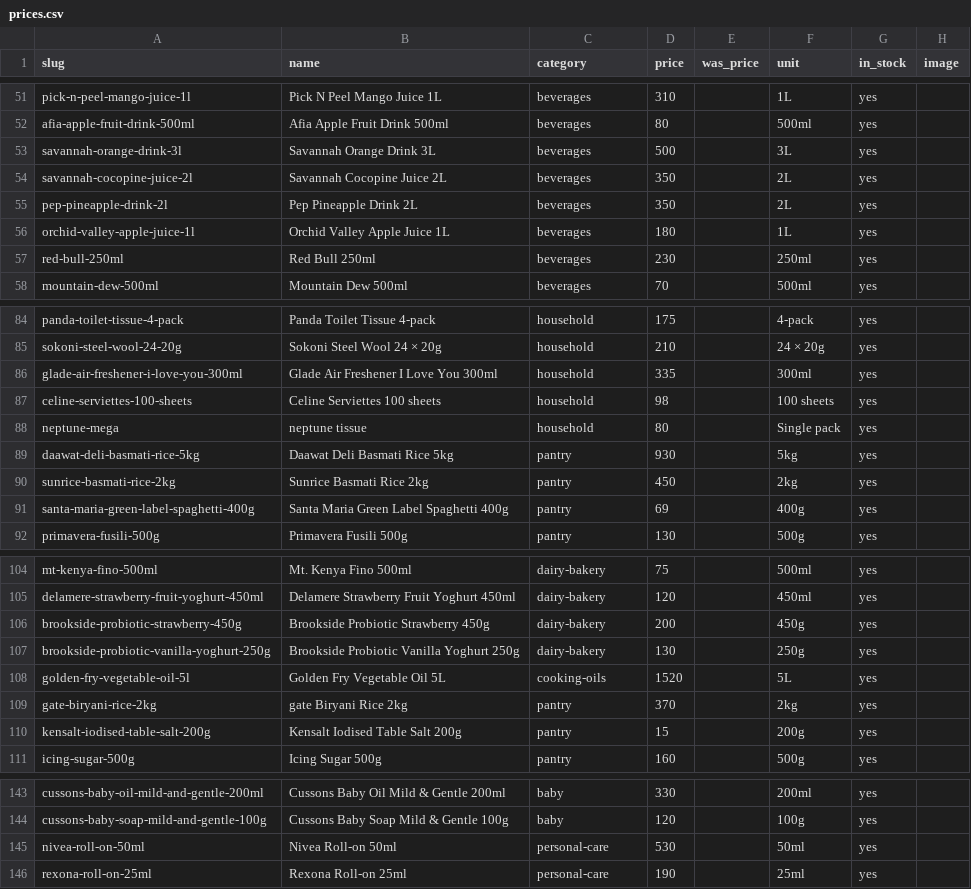
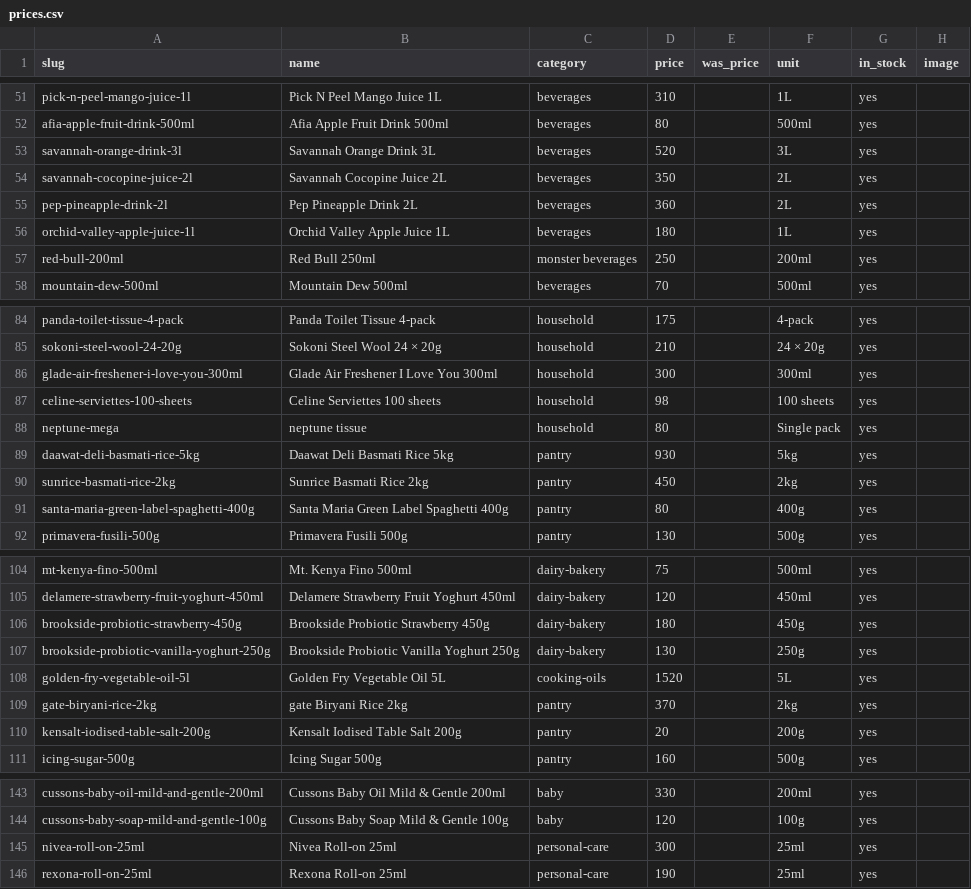
Before and after one commit to Willismwalo6/gatesupermarket, a CSV file: prices.csv, drawn as a sheet; only a part is shown, gaps mark what is left out; the diff covers the shown part only.

Commit message:
Revise product entries in prices.csv
Updated product details including names, prices, and categories in prices.csv.

```diff
--- a/prices.csv
+++ b/prices.csv
@@ -52,7 +52,7 @@ pick-n-peel-mango-juice-1l,Pick N Peel Mango Juice 1L,beverages,310,,1L,yes,
 afia-apple-fruit-drink-500ml,Afia Apple Fruit Drink 500ml,beverages,80,,500ml,yes,
-savannah-orange-drink-3l,Savannah Orange Drink 3L,beverages,500,,3L,yes,
+savannah-orange-drink-3l,Savannah Orange Drink 3L,beverages,520,,3L,yes,
 savannah-cocopine-juice-2l,Savannah Cocopine Juice 2L,beverages,350,,2L,yes,
-pep-pineapple-drink-2l,Pep Pineapple Drink 2L,beverages,350,,2L,yes,
+pep-pineapple-drink-2l,Pep Pineapple Drink 2L,beverages,360,,2L,yes,
 orchid-valley-apple-juice-1l,Orchid Valley Apple Juice 1L,beverages,180,,1L,yes,
-red-bull-250ml,Red Bull 250ml,beverages,230,,250ml,yes,
+red-bull-200ml,Red Bull 250ml, monster beverages,250,,200ml,yes,
 mountain-dew-500ml,Mountain Dew 500ml,beverages,70,,500ml,yes,
@@ -85,3 +85,3 @@ panda-toilet-tissue-4-pack,Panda Toilet Tissue 4-pack,household,175,,4-pack,yes,
 sokoni-steel-wool-24-20g,Sokoni Steel Wool 24 × 20g,household,210,,24 × 20g,yes,
-glade-air-freshener-i-love-you-300ml,Glade Air Freshener I Love You 300ml,household,335,,300ml,yes,
+glade-air-freshener-i-love-you-300ml,Glade Air Freshener I Love You 300ml,household,300,,300ml,yes,
 celine-serviettes-100-sheets,Celine Serviettes 100 sheets,household,98,,100 sheets,yes,
@@ -90,3 +90,3 @@ daawat-deli-basmati-rice-5kg,Daawat Deli Basmati Rice 5kg,pantry,930,,5kg,yes,
 sunrice-basmati-rice-2kg,Sunrice Basmati Rice 2kg,pantry,450,,2kg,yes,
-santa-maria-green-label-spaghetti-400g,Santa Maria Green Label Spaghetti 400g,pantry,69,,400g,yes,
+santa-maria-green-label-spaghetti-400g,Santa Maria Green Label Spaghetti 400g,pantry,80,,400g,yes,
 primavera-fusili-500g,Primavera Fusili 500g,pantry,130,,500g,yes,
@@ -105,3 +105,3 @@ mt-kenya-fino-500ml,Mt. Kenya Fino 500ml,dairy-bakery,75,,500ml,yes,
 delamere-strawberry-fruit-yoghurt-450ml,Delamere Strawberry Fruit Yoghurt 450ml,dairy-bakery,120,,450ml,yes,
-brookside-probiotic-strawberry-450g,Brookside Probiotic Strawberry 450g,dairy-bakery,200,,450g,yes,
+brookside-probiotic-strawberry-450g,Brookside Probiotic Strawberry 450g,dairy-bakery,180,,450g,yes,
 brookside-probiotic-vanilla-yoghurt-250g,Brookside Probiotic Vanilla Yoghurt 250g,dairy-bakery,130,,250g,yes,
@@ -109,3 +109,3 @@ golden-fry-vegetable-oil-5l,Golden Fry Vegetable Oil 5L,cooking-oils,1520,,5L,ye
 gate-biryani-rice-2kg,gate Biryani Rice 2kg,pantry,370,,2kg,yes,
-kensalt-iodised-table-salt-200g,Kensalt Iodised Table Salt 200g,pantry,15,,200g,yes,
+kensalt-iodised-table-salt-200g,Kensalt Iodised Table Salt 200g,pantry,20,,200g,yes,
 icing-sugar-500g,Icing Sugar 500g,pantry,160,,500g,yes,
@@ -144,3 +144,3 @@ cussons-baby-oil-mild-and-gentle-200ml,Cussons Baby Oil Mild & Gentle 200ml,baby
 cussons-baby-soap-mild-and-gentle-100g,Cussons Baby Soap Mild & Gentle 100g,baby,120,,100g,yes,
-nivea-roll-on-50ml,Nivea Roll-on 50ml,personal-care,530,,50ml,yes,
+nivea-roll-on-25ml,Nivea Roll-on 25ml,personal-care,300,,25ml,yes,
 rexona-roll-on-25ml,Rexona Roll-on 25ml,personal-care,190,,25ml,yes,
```
Also changed, not shown: 2 added rows, 2 removed rows and 52 edited cells elsewhere in this file.
